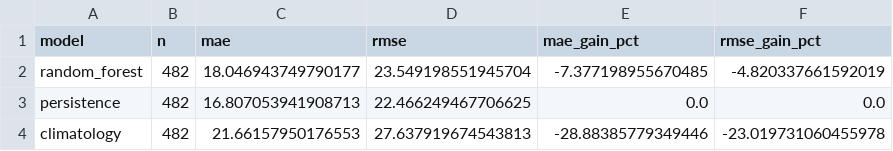
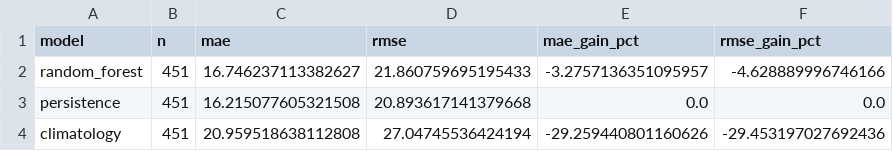
Before and after one commit to hsuhas154/air-quality-intelligence, a CSV file: outputs/horizon_holdout_results.csv, drawn as a sheet.

```diff
--- a/outputs/horizon_holdout_results.csv
+++ b/outputs/horizon_holdout_results.csv
@@ -1,4 +1,4 @@
 model,n,mae,rmse,mae_gain_pct,rmse_gain_pct
-random_forest,482,18.046943749790177,23.549198551945704,-7.377198955670485,-4.820337661592019
-persistence,482,16.807053941908713,22.466249467706625,0.0,0.0
-climatology,482,21.66157950176553,27.637919674543813,-28.88385779349446,-23.019731060455978
+random_forest,451,16.746237113382627,21.860759695195433,-3.2757136351095957,-4.628889996746166
+persistence,451,16.215077605321508,20.893617141379668,0.0,0.0
+climatology,451,20.959518638112808,27.04745536424194,-29.259440801160626,-29.453197027692436
```
Also changed, not shown: outputs/horizon_forecast_results.csv, outputs/horizon_holdout_predictions.csv, 29 other files.
